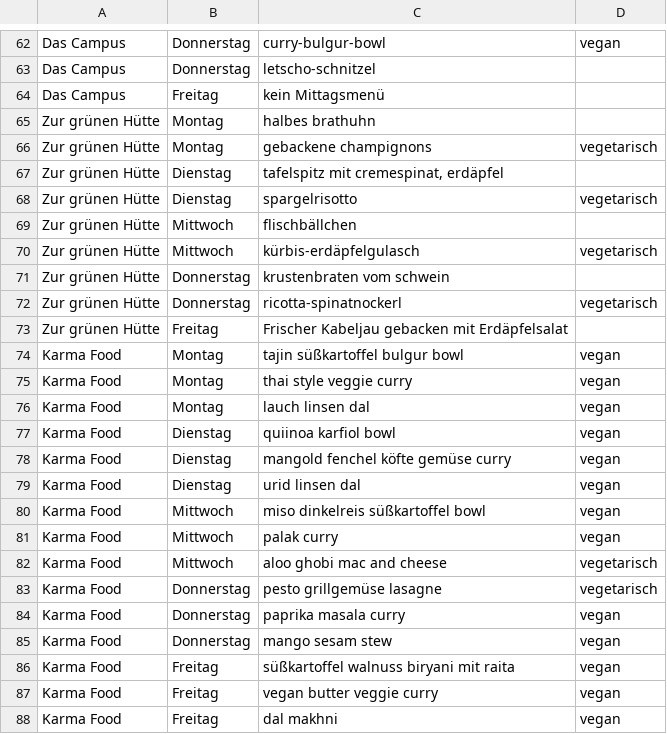
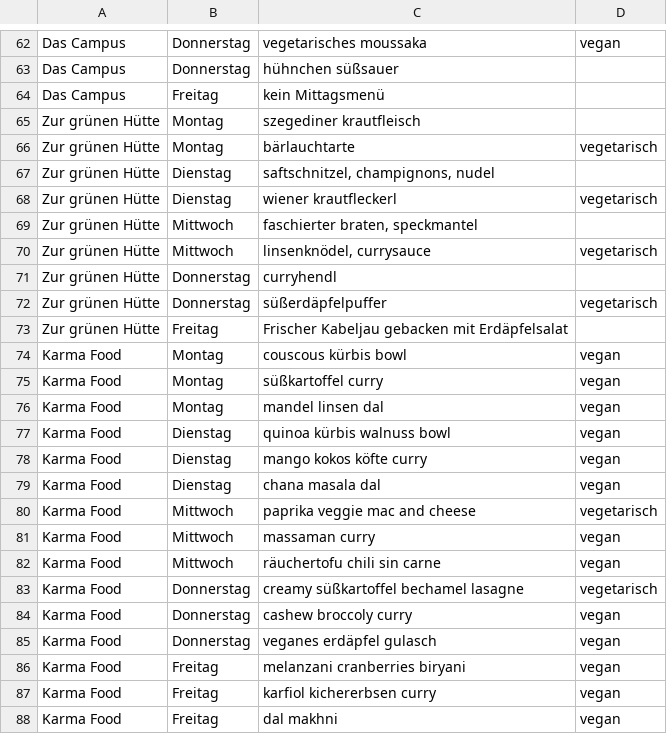
Before and after one commit to ClaraHimmelbauer/mittagsmenue_wu, a CSV file: data/menues.csv, drawn as a sheet; only a part is shown, gaps mark what is left out; the diff covers the shown part only; the diff names each change by its address in the sheet, - before the commit and + after, or states it on an @@ line.

```diff
--- a/data/menues.csv
+++ b/data/menues.csv
-C62: curry-bulgur-bowl
+C62: vegetarisches moussaka
-C63: letscho-schnitzel
+C63: hühnchen süßsauer
-C65: halbes brathuhn
+C65: szegediner krautfleisch
-C66: gebackene champignons
+C66: bärlauchtarte
-C67: tafelspitz mit cremespinat, erdäpfel
+C67: saftschnitzel, champignons, nudel
-C68: spargelrisotto
+C68: wiener krautfleckerl
-C69: flischbällchen
+C69: faschierter braten, speckmantel
-C70: kürbis-erdäpfelgulasch
+C70: linsenknödel, currysauce
-C71: krustenbraten vom schwein
+C71: curryhendl
-C72: ricotta-spinatnockerl
+C72: süßerdäpfelpuffer
-C74: tajin süßkartoffel bulgur bowl
+C74: couscous kürbis bowl
-C75: thai style veggie curry
+C75: süßkartoffel curry
-C76: lauch linsen dal
+C76: mandel linsen dal
-C77: quiinoa karfiol bowl
+C77: quinoa kürbis walnuss bowl
-C78: mangold fenchel köfte gemüse curry
+C78: mango kokos köfte curry
-C79: urid linsen dal
+C79: chana masala dal
-C80: miso dinkelreis süßkartoffel bowl
+C80: paprika veggie mac and cheese
-D80: vegan
+D80: vegetarisch
-C81: palak curry
+C81: massaman curry
-C82: aloo ghobi mac and cheese
+C82: räuchertofu chili sin carne
-D82: vegetarisch
+D82: vegan
-C83: pesto grillgemüse lasagne
+C83: creamy süßkartoffel bechamel lasagne
-C84: paprika masala curry
+C84: cashew broccoly curry
-C85: mango sesam stew
+C85: veganes erdäpfel gulasch
-C86: süßkartoffel walnuss biryani mit raita
+C86: melanzani cranberries biryani
-C87: vegan butter veggie curry
+C87: karfiol kichererbsen curry
```
Also changed, not shown: 50 edited cells elsewhere in this file.
